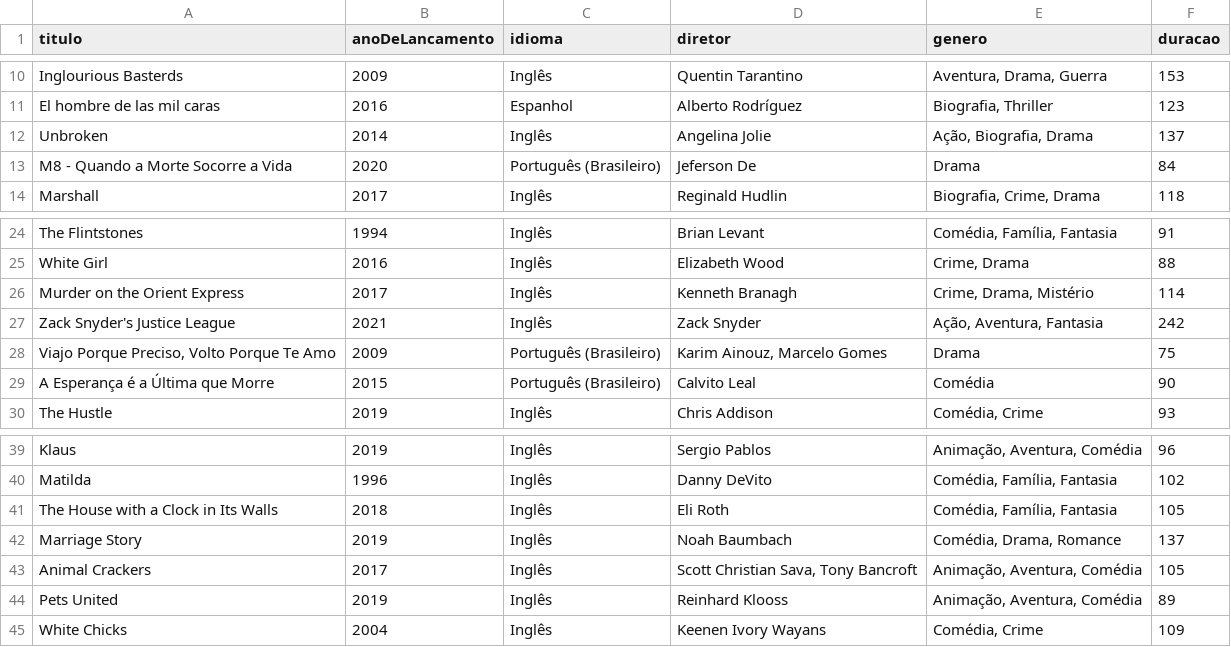
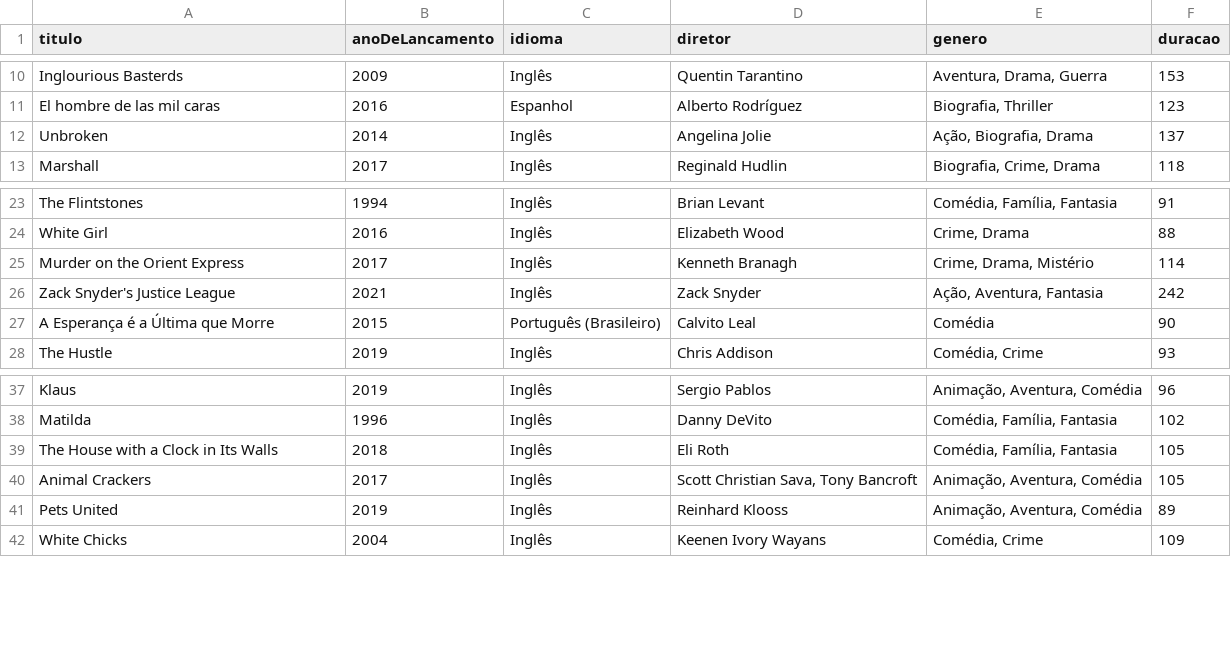
Before and after one commit to luismiguwl/api-filmes-spring-boot, a CSV file: filmes-2021/Filmes pendentes para 2021.csv, drawn as a sheet; only a part is shown, gaps mark what is left out.

```diff
--- a/filmes-2021/Filmes pendentes para 2021.csv
+++ b/filmes-2021/Filmes pendentes para 2021.csv
@@ -12,3 +12,2 @@ El hombre de las mil caras,2016,Espanhol,Alberto Rodríguez,"Biografia, Thriller
 Unbroken,2014,Inglês,Angelina Jolie,"Ação, Biografia, Drama",137
-M8 - Quando a Morte Socorre a Vida,2020,Português (Brasileiro),Jeferson De,Drama,84
 Marshall,2017,Inglês,Reginald Hudlin,"Biografia, Crime, Drama",118
@@ -27,3 +26,2 @@ Murder on the Orient Express,2017,Inglês,Kenneth Branagh,"Crime, Drama, Mistér
 Zack Snyder's Justice League,2021,Inglês,Zack Snyder,"Ação, Aventura, Fantasia",242
-"Viajo Porque Preciso, Volto Porque Te Amo",2009,Português (Brasileiro),"Karim Ainouz, Marcelo Gomes",Drama,75
 A Esperança é a Última que Morre,2015,Português (Brasileiro),Calvito Leal,Comédia,90
@@ -41,3 +39,2 @@ Matilda,1996,Inglês,Danny DeVito,"Comédia, Família, Fantasia",102
 The House with a Clock in Its Walls,2018,Inglês,Eli Roth,"Comédia, Família, Fantasia",105
-Marriage Story,2019,Inglês,Noah Baumbach,"Comédia, Drama, Romance",137
 Animal Crackers,2017,Inglês,"Scott Christian Sava, Tony Bancroft","Animação, Aventura, Comédia",105
```
Also changed, not shown: filmes-2021/Filmes assistidos em 2021.csv, 4 other files.
